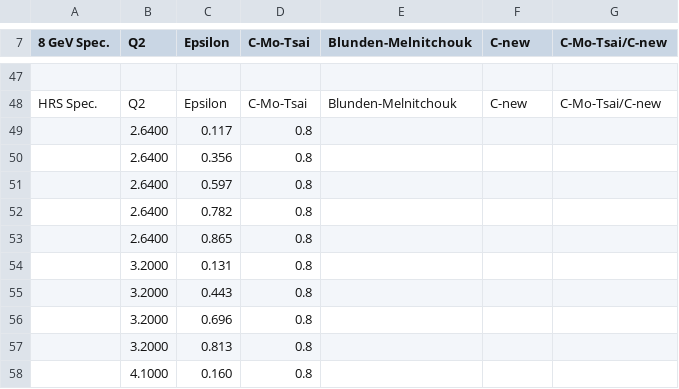
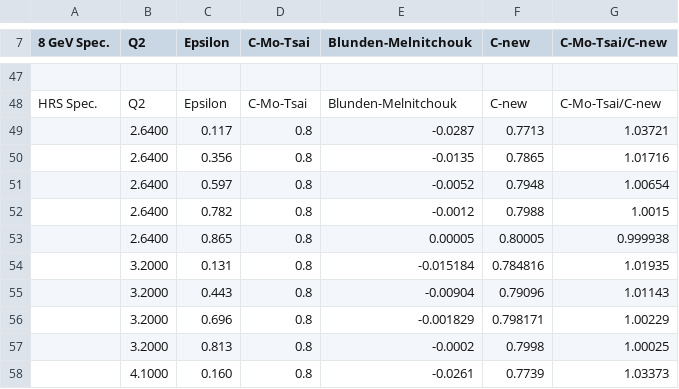
Before and after one commit to dhiginbotham/mentorship, a CSV file: Two-Photon/Blunden-Melnitchouk.csv, drawn as a sheet; only a part is shown, gaps mark what is left out; the diff covers the shown part only; the diff names each change by its address in the sheet, - before the commit and + after, or states it on an @@ line.

Commit message:
Update Blunden-Melnitchouk.csv

```diff
--- a/Two-Photon/Blunden-Melnitchouk.csv
+++ b/Two-Photon/Blunden-Melnitchouk.csv
-E49 (Blunden-Melnitchouk): (empty)
+E49 (Blunden-Melnitchouk): -0.0287
-F49 (C-new): (empty)
+F49 (C-new): 0.7713
-G49 (C-Mo-Tsai/C-new): (empty)
+G49 (C-Mo-Tsai/C-new): 1.03721
-E50 (Blunden-Melnitchouk): (empty)
+E50 (Blunden-Melnitchouk): -0.0135
-F50 (C-new): (empty)
+F50 (C-new): 0.7865
-G50 (C-Mo-Tsai/C-new): (empty)
+G50 (C-Mo-Tsai/C-new): 1.01716
-E51 (Blunden-Melnitchouk): (empty)
+E51 (Blunden-Melnitchouk): -0.0052
-F51 (C-new): (empty)
+F51 (C-new): 0.7948
-G51 (C-Mo-Tsai/C-new): (empty)
+G51 (C-Mo-Tsai/C-new): 1.00654
-E52 (Blunden-Melnitchouk): (empty)
+E52 (Blunden-Melnitchouk): -0.0012
-F52 (C-new): (empty)
+F52 (C-new): 0.7988
-G52 (C-Mo-Tsai/C-new): (empty)
+G52 (C-Mo-Tsai/C-new): 1.0015
-E53 (Blunden-Melnitchouk): (empty)
+E53 (Blunden-Melnitchouk): 0.00005
-F53 (C-new): (empty)
+F53 (C-new): 0.80005
-G53 (C-Mo-Tsai/C-new): (empty)
+G53 (C-Mo-Tsai/C-new): 0.999938
-E54 (Blunden-Melnitchouk): (empty)
+E54 (Blunden-Melnitchouk): -0.015184
-F54 (C-new): (empty)
+F54 (C-new): 0.784816
-G54 (C-Mo-Tsai/C-new): (empty)
+G54 (C-Mo-Tsai/C-new): 1.01935
-E55 (Blunden-Melnitchouk): (empty)
+E55 (Blunden-Melnitchouk): -0.00904
-F55 (C-new): (empty)
+F55 (C-new): 0.79096
-G55 (C-Mo-Tsai/C-new): (empty)
+G55 (C-Mo-Tsai/C-new): 1.01143
-E56 (Blunden-Melnitchouk): (empty)
+E56 (Blunden-Melnitchouk): -0.001829
-F56 (C-new): (empty)
+F56 (C-new): 0.798171
-G56 (C-Mo-Tsai/C-new): (empty)
+G56 (C-Mo-Tsai/C-new): 1.00229
-E57 (Blunden-Melnitchouk): (empty)
+E57 (Blunden-Melnitchouk): -0.0002
-F57 (C-new): (empty)
+F57 (C-new): 0.7998
-G57 (C-Mo-Tsai/C-new): (empty)
+G57 (C-Mo-Tsai/C-new): 1.00025
-E58 (Blunden-Melnitchouk): (empty)
+E58 (Blunden-Melnitchouk): -0.0261
-F58 (C-new): (empty)
+F58 (C-new): 0.7739
-G58 (C-Mo-Tsai/C-new): (empty)
+G58 (C-Mo-Tsai/C-new): 1.03373
```
Also changed, not shown: 6 edited cells elsewhere in this file.
